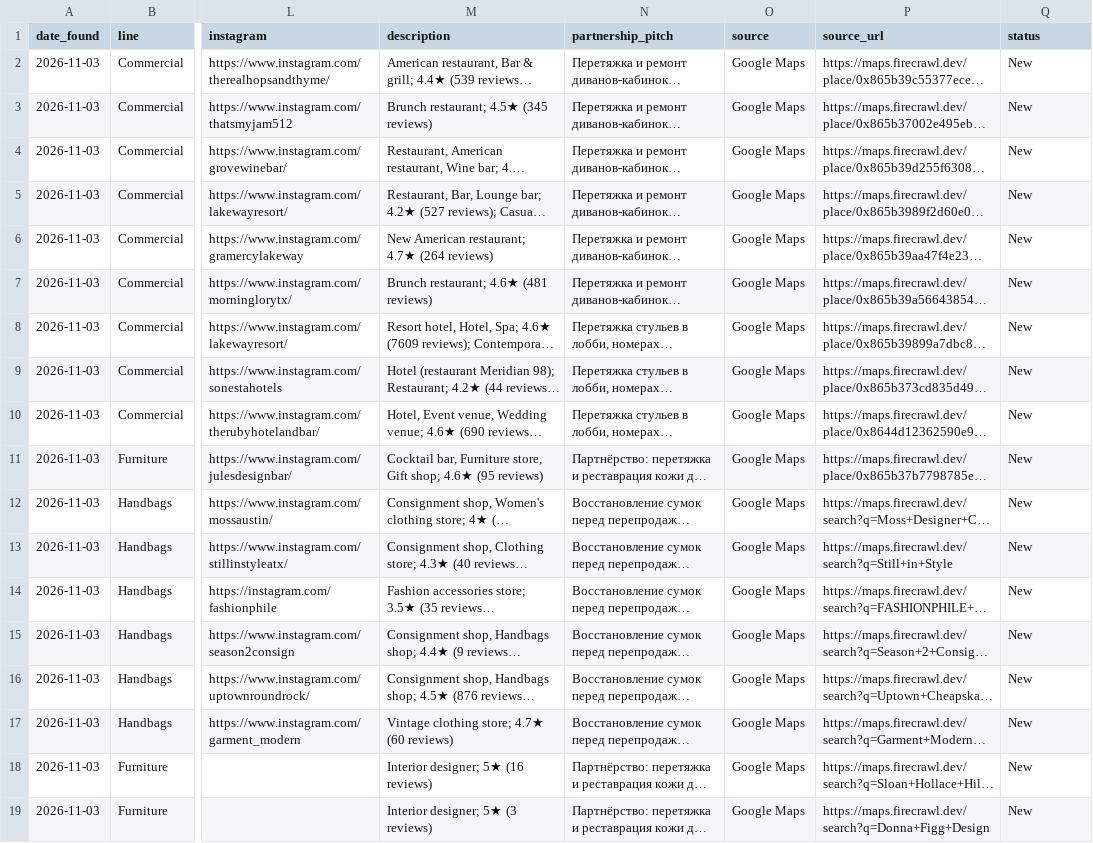
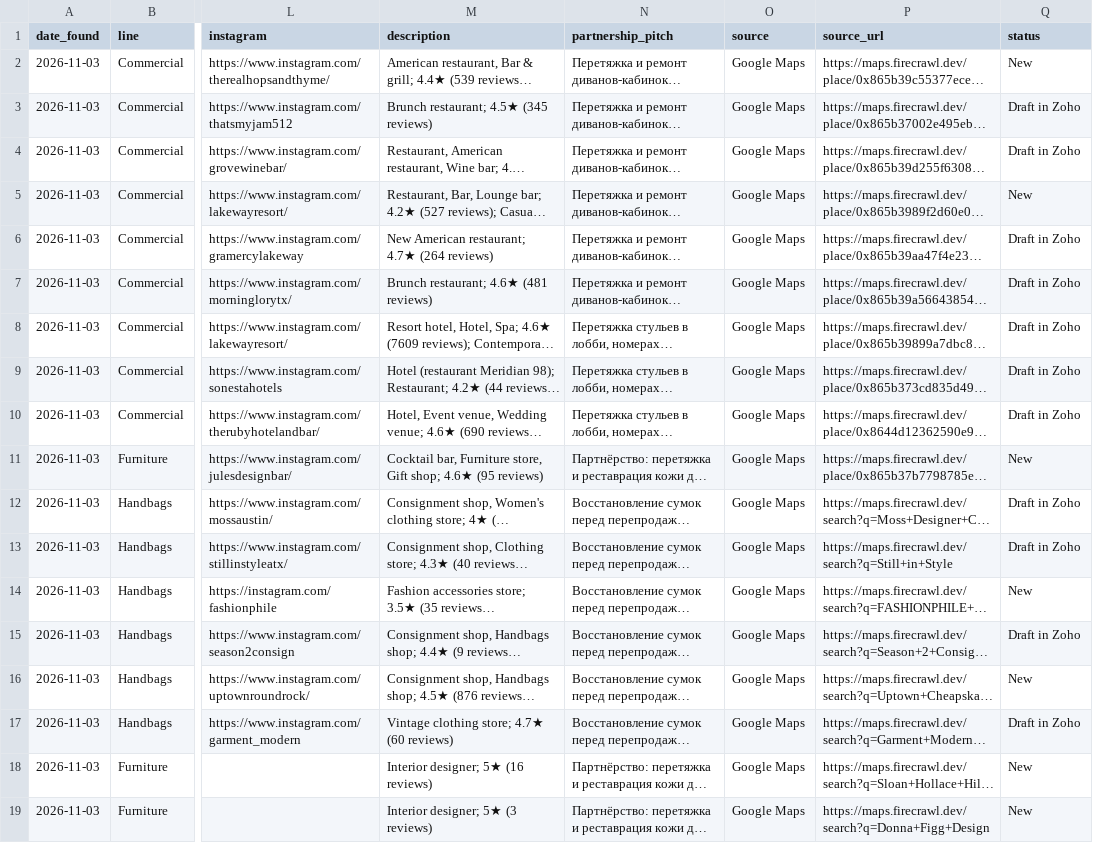
Before and after one commit to mykaloda/crm-app, a CSV file: data/leads.csv, drawn as a sheet; only a part is shown, gaps mark what is left out; long unchanged cells end in …; the diff names each change by its address in the sheet, - before the commit and + after, or states it on an @@ line.

```diff
--- a/data/leads.csv
+++ b/data/leads.csv
-Q3:Q4 (status): New
+Q3:Q4 (status): Draft in Zoho
-Q6:Q10 (status): New
+Q6:Q10 (status): Draft in Zoho
-Q12:Q13 (status): New
+Q12:Q13 (status): Draft in Zoho
-Q15 (status): New
+Q15 (status): Draft in Zoho
-Q17 (status): New
+Q17 (status): Draft in Zoho
```
Also changed, not shown: 4 other files.
